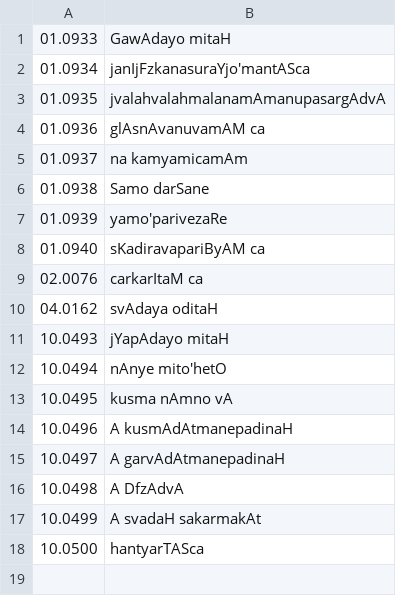
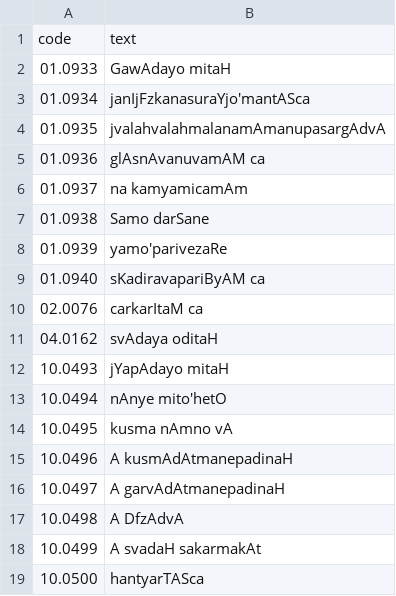
Before and after one commit to ambuda-org/vidyut, a TSV file: vidyut-prakriya/data/dhatupatha-ganasutras.tsv, drawn as a sheet.

```diff
--- a/vidyut-prakriya/data/dhatupatha-ganasutras.tsv
+++ b/vidyut-prakriya/data/dhatupatha-ganasutras.tsv
@@ -1 +1,2 @@
+code	text
 01.0933	GawAdayo mitaH
```
Also changed, not shown: vidyut-prakriya/data/sutrapatha.tsv, vidyut-prakriya/data/unadipatha.tsv, 27 other files.
